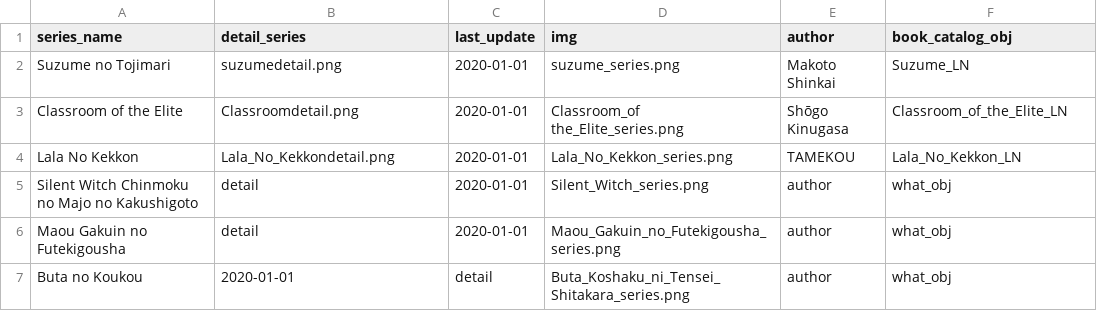
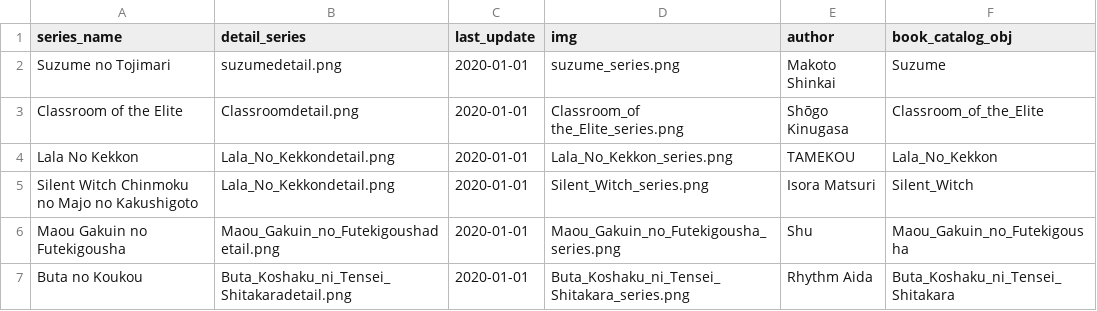
Before and after one commit to CHsittisang/book_web, a CSV file: backend/data/series.csv, drawn as a sheet.

Commit message:
can view all detail series

```diff
--- a/backend/data/series.csv
+++ b/backend/data/series.csv
@@ -1,7 +1,7 @@
 series_name,detail_series,last_update,img,author,book_catalog_obj
-Suzume no Tojimari,suzumedetail.png,2020-01-01,suzume_series.png,Makoto Shinkai,Suzume_LN
-Classroom of the Elite,Classroomdetail.png,2020-01-01,Classroom_of the_Elite_series.png,Shōgo Kinugasa,Classroom_of_the_Elite_LN
-Lala No Kekkon,Lala_No_Kekkondetail.png,2020-01-01,Lala_No_Kekkon_series.png,TAMEKOU,Lala_No_Kekkon_LN
-Silent Witch Chinmoku no Majo no Kakushigoto,detail,2020-01-01,Silent_Witch_series.png,author,what_obj
-Maou Gakuin no Futekigousha,detail,2020-01-01,Maou_Gakuin_no_Futekigousha_series.png,author,what_obj
-Buta no Koukou,2020-01-01,detail,Buta_Koshaku_ni_Tensei_Shitakara_series.png,author,what_obj
+Suzume no Tojimari,suzumedetail.png,2020-01-01,suzume_series.png,Makoto Shinkai,Suzume
+Classroom of the Elite,Classroomdetail.png,2020-01-01,Classroom_of the_Elite_series.png,Shōgo Kinugasa,Classroom_of_the_Elite
+Lala No Kekkon,Lala_No_Kekkondetail.png,2020-01-01,Lala_No_Kekkon_series.png,TAMEKOU,Lala_No_Kekkon
+Silent Witch Chinmoku no Majo no Kakushigoto,Lala_No_Kekkondetail.png,2020-01-01,Silent_Witch_series.png,Isora Matsuri,Silent_Witch
+Maou Gakuin no Futekigousha,Maou_Gakuin_no_Futekigoushadetail.png,2020-01-01,Maou_Gakuin_no_Futekigousha_series.png,Shu,Maou_Gakuin_no_Futekigousha
+Buta no Koukou,Buta_Koshaku_ni_Tensei_Shitakaradetail.png,2020-01-01,Buta_Koshaku_ni_Tensei_Shitakara_series.png,Rhythm Aida,Buta_Koshaku_ni_Tensei_Shitakara
```
Also changed, not shown: backend/data/book.csv, backend/data/book_catalog.csv, 9 other files.
